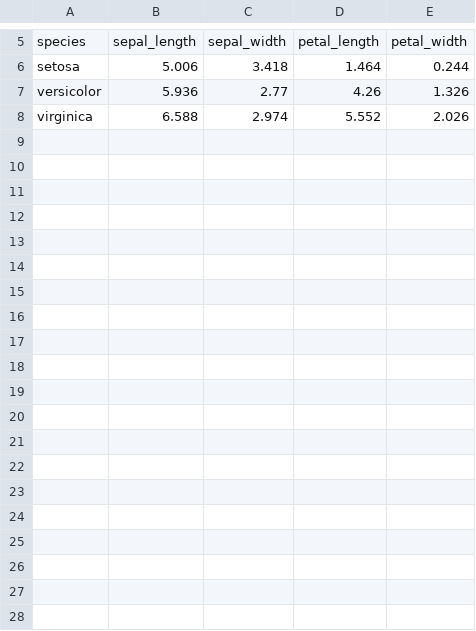
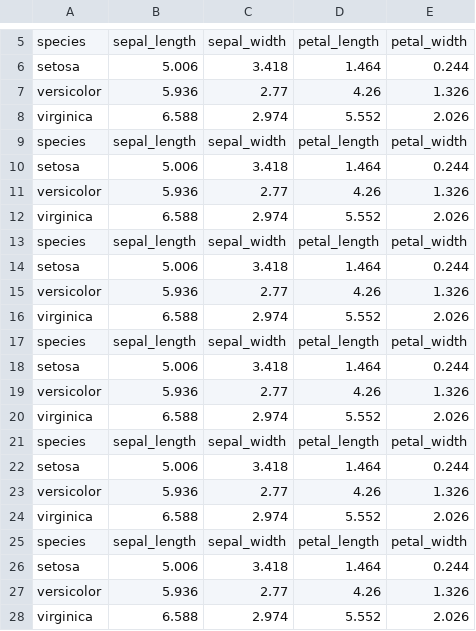
Before and after one commit to EoghanDelaney/pands-project, a CSV file: csv/species_mean.csv, drawn as a sheet; only a part is shown, gaps mark what is left out; the diff covers the shown part only.

```diff
--- a/csv/species_mean.csv
+++ b/csv/species_mean.csv
@@ -8 +8,21 @@ versicolor,5.936,2.77,4.26,1.326
 virginica,6.588,2.974,5.552,2.026
+species,sepal_length,sepal_width,petal_length,petal_width
+setosa,5.006,3.418,1.464,0.244
+versicolor,5.936,2.77,4.26,1.326
+virginica,6.588,2.974,5.552,2.026
+species,sepal_length,sepal_width,petal_length,petal_width
+setosa,5.006,3.418,1.464,0.244
+versicolor,5.936,2.77,4.26,1.326
+virginica,6.588,2.974,5.552,2.026
+species,sepal_length,sepal_width,petal_length,petal_width
+setosa,5.006,3.418,1.464,0.244
+versicolor,5.936,2.77,4.26,1.326
+virginica,6.588,2.974,5.552,2.026
+species,sepal_length,sepal_width,petal_length,petal_width
+setosa,5.006,3.418,1.464,0.244
+versicolor,5.936,2.77,4.26,1.326
+virginica,6.588,2.974,5.552,2.026
+species,sepal_length,sepal_width,petal_length,petal_width
+setosa,5.006,3.418,1.464,0.244
+versicolor,5.936,2.77,4.26,1.326
+virginica,6.588,2.974,5.552,2.026
```
Also changed, not shown: 16 added rows elsewhere in this file, csv/species_std.csv, 8 other files.
